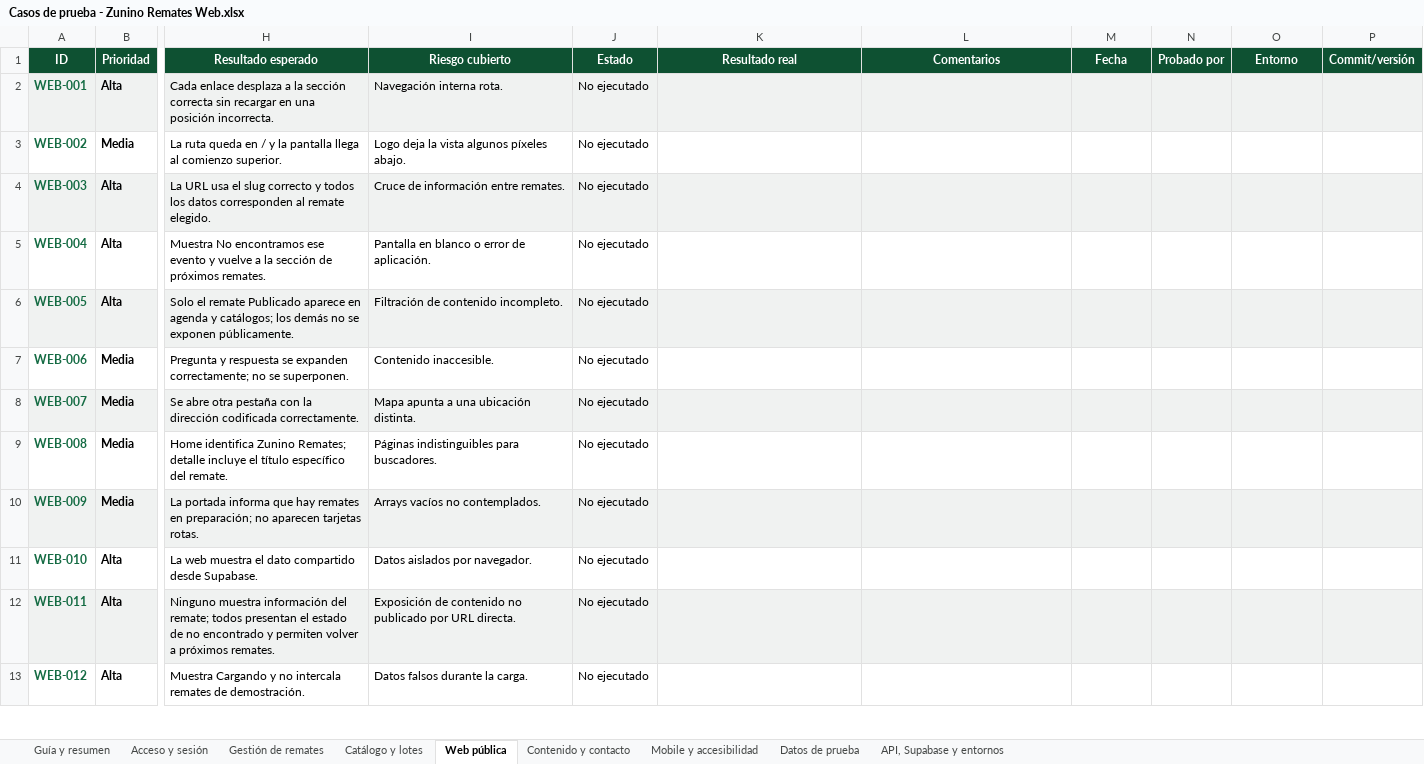
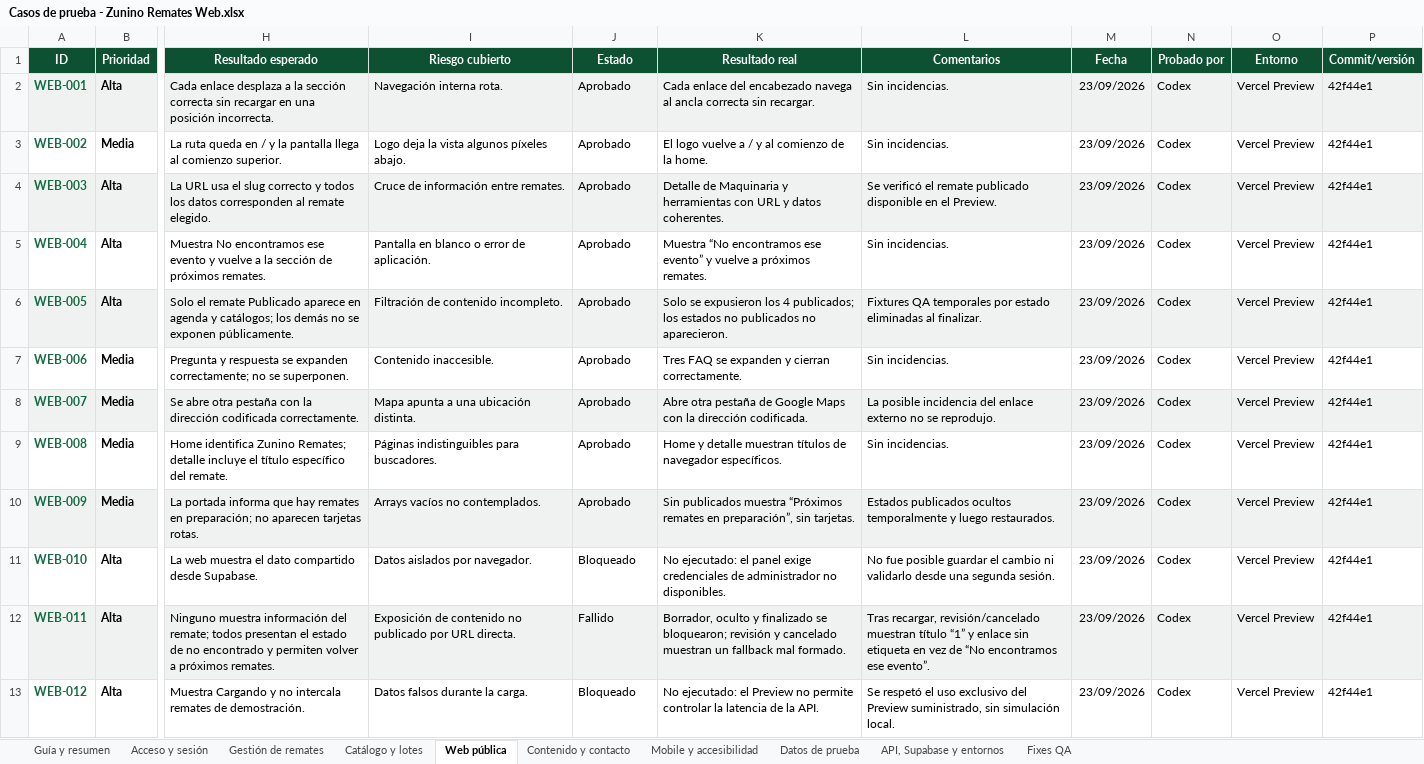
Before and after one commit to PabloCaffaro/zunino_remates_web, an Excel workbook: docs/qa/Casos de prueba - Zunino Remates Web.xlsx, sheet Web pública, drawn as a sheet; only a part is shown, gaps mark what is left out; values as stored, in another font and other column widths than the file's, no borders; conditional formats and table styles not drawn; the diff covers the shown part only; the diff names each change by its address in the sheet, - before the commit and + after, or states it on an @@ line.

Commit message:
test: registra resultados de QA manual

```diff
--- a/docs/qa/Casos de prueba - Zunino Remates Web.xlsx (sheet Web pública)
+++ b/docs/qa/Casos de prueba - Zunino Remates Web.xlsx (sheet Web pública)
+sheet tab: Fixes QA
-J2:J10 (Estado): No ejecutado
+J2:J10 (Estado): Aprobado
-K2 (Resultado real): (empty)
+K2 (Resultado real): Cada enlace del encabezado navega al ancla correcta sin recargar.
-L2:L3 (Comentarios): (empty)
+L2:L3 (Comentarios): Sin incidencias.
-M2:M13 (Fecha): (empty)
+M2:M13 (Fecha): 23/09/2026
-N2:N13 (Probado por): (empty)
+N2:N13 (Probado por): Codex
-O2:O13 (Entorno): (empty)
+O2:O13 (Entorno): Vercel Preview
-P2:P13 (Commit/versión): (empty)
+P2:P13 (Commit/versión): 42f44e1
-K3 (Resultado real): (empty)
+K3 (Resultado real): El logo vuelve a / y al comienzo de la home.
-K4 (Resultado real): (empty)
+K4 (Resultado real): Detalle de Maquinaria y herramientas con URL y datos coherentes.
-L4 (Comentarios): (empty)
+L4 (Comentarios): Se verificó el remate publicado disponible en el Preview.
-K5 (Resultado real): (empty)
+K5 (Resultado real): Muestra “No encontramos ese evento” y vuelve a próximos remates.
-L5 (Comentarios): (empty)
+L5 (Comentarios): Sin incidencias.
-K6 (Resultado real): (empty)
+K6 (Resultado real): Solo se expusieron los 4 publicados; los estados no publicados no aparecieron.
-L6 (Comentarios): (empty)
+L6 (Comentarios): Fixtures QA temporales por estado eliminadas al finalizar.
-K7 (Resultado real): (empty)
+K7 (Resultado real): Tres FAQ se expanden y cierran correctamente.
-L7 (Comentarios): (empty)
+L7 (Comentarios): Sin incidencias.
-K8 (Resultado real): (empty)
+K8 (Resultado real): Abre otra pestaña de Google Maps con la dirección codificada.
-L8 (Comentarios): (empty)
+L8 (Comentarios): La posible incidencia del enlace externo no se reprodujo.
-K9 (Resultado real): (empty)
+K9 (Resultado real): Home y detalle muestran títulos de navegador específicos.
-L9 (Comentarios): (empty)
+L9 (Comentarios): Sin incidencias.
-K10 (Resultado real): (empty)
+K10 (Resultado real): Sin publicados muestra “Próximos remates en preparación”, sin tarjetas.
-L10 (Comentarios): (empty)
+L10 (Comentarios): Estados publicados ocultos temporalmente y luego restaurados.
-J11 (Estado): No ejecutado
+J11 (Estado): Bloqueado
-K11 (Resultado real): (empty)
+K11 (Resultado real): No ejecutado: el panel exige credenciales de administrador no disponibles.
-L11 (Comentarios): (empty)
+L11 (Comentarios): No fue posible guardar el cambio ni validarlo desde una segunda sesión.
-J12 (Estado): No ejecutado
+J12 (Estado): Fallido
-K12 (Resultado real): (empty)
+K12 (Resultado real): Borrador, oculto y finalizado se bloquearon; revisión y cancelado muestran un fallback mal formado.
-L12 (Comentarios): (empty)
+L12 (Comentarios): Tras recargar, revisión/cancelado muestran título “1” y enlace sin etiqueta en vez de “No encontramos ese evento”.
-J13 (Estado): No ejecutado
+J13 (Estado): Bloqueado
-K13 (Resultado real): (empty)
+K13 (Resultado real): No ejecutado: el Preview no permite controlar la latencia de la API.
-L13 (Comentarios): (empty)
+L13 (Comentarios): Se respetó el uso exclusivo del Preview suministrado, sin simulación local.
```
Also changed, not shown: 63 edited cells elsewhere in this sheet, sheet Gestión de remates, sheet Acceso y sesión, sheet Contenido y contacto, sheet Datos de prueba, sheet API, Supabase y entornos, sheet Mobile y accesibilidad, 2 more sheets.
